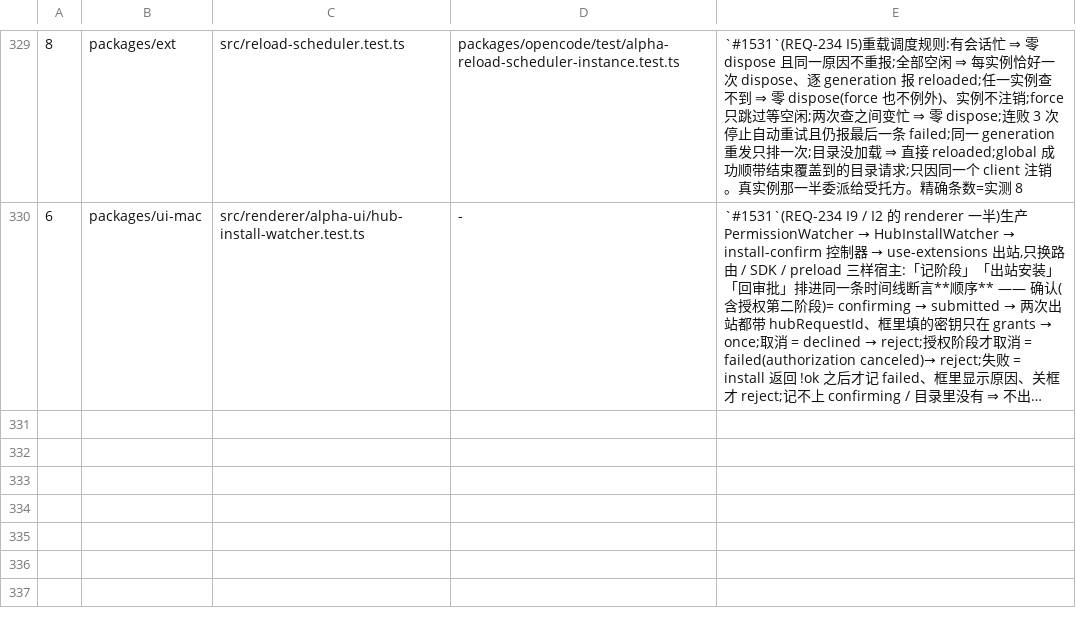
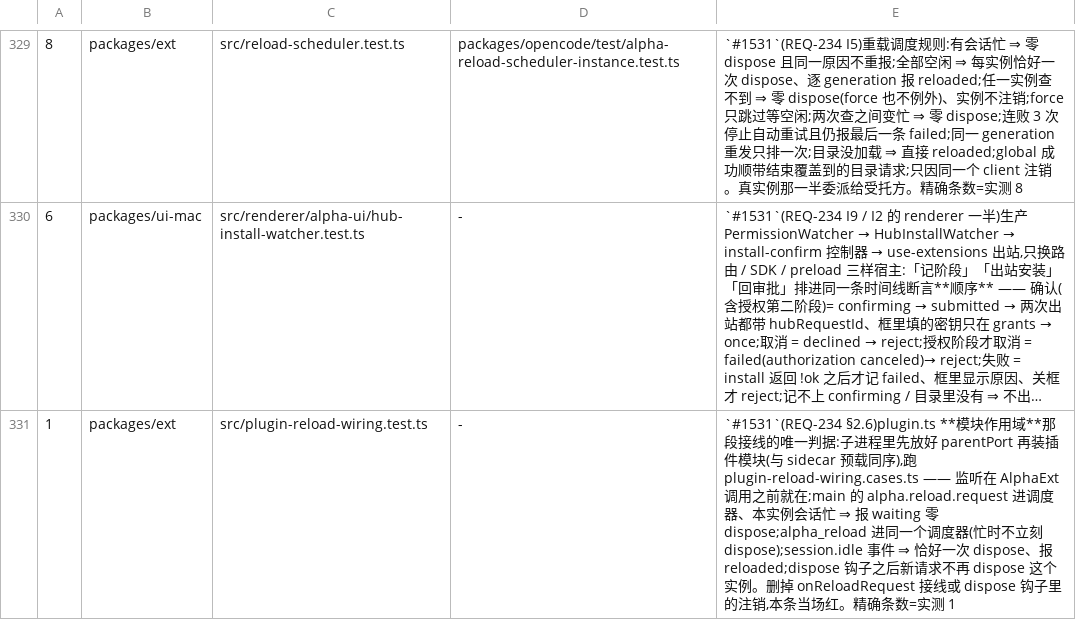
Before and after one commit to jinjunnn/alpha-code, a TSV file: scripts/gate-files.tsv, drawn as a sheet; only a part is shown, gaps mark what is left out; long unchanged cells end in …; the diff names each change by its address in the sheet, - before the commit and + after, or states it on an @@ line.

```diff
--- a/scripts/gate-files.tsv
+++ b/scripts/gate-files.tsv
+row 331: 1 | packages/ext | src/plugin-reload-wiring.test.ts | - | `#1531`(REQ-234 §2.6)plugin.ts **模块作用域**那段接线的唯一判据:子进程里先放好 parentPort 再装插件模块(与 sidecar 预载同序),跑 plugin-reload-wiring.cases.ts —— 监听在 AlphaExt 调用之前就在;main 的 alpha.reload.request 进调度器、本实例会话忙 ⇒ 报 waiting 零 dispose;alpha_reload 进同一个调度器(忙时不立刻 dispose);session.idle 事件 ⇒ 恰好一次 dispose、报 reloaded;dispose 钩子之后新请求不再 dispose 这个实例。删掉 onReloadRequest 接线或 dispose 钩子里的注销,本条当场红。精确条数=实测 1
```
Also changed, not shown: 3 other files.
